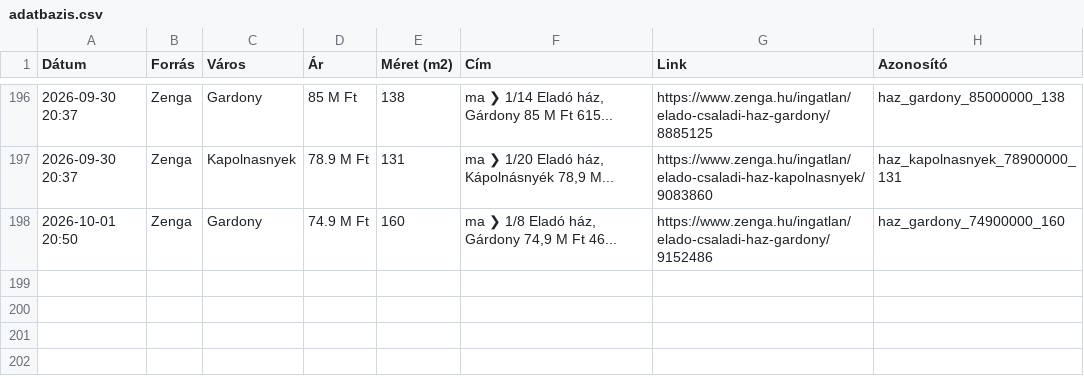
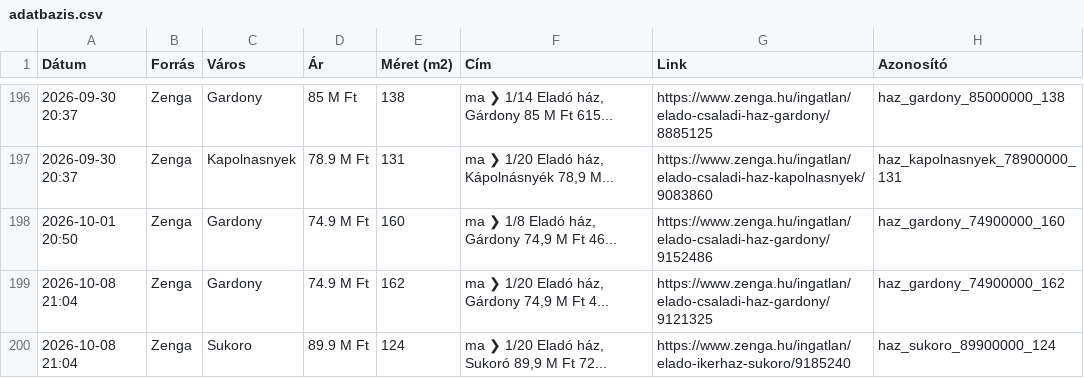
Before and after one commit to davenagy74/ingatlan-figyelo, a CSV file: adatbazis.csv, drawn as a sheet; only a part is shown, gaps mark what is left out; the diff names each change by its address in the sheet, - before the commit and + after, or states it on an @@ line.

```diff
--- a/adatbazis.csv
+++ b/adatbazis.csv
+row 199: 2026-10-08 21:04 | Zenga | Gardony | 74.9 M Ft | 162 | ma ❯ 1/20 Eladó ház, Gárdony 74,9 M Ft 4... | https://www.zenga.hu/ingatlan/elado-csaladi-haz-gardony/9121325 | haz_gardony_74900000_162
+row 200: 2026-10-08 21:04 | Zenga | Sukoro | 89.9 M Ft | 124 | ma ❯ 1/20 Eladó ház, Sukoró 89,9 M Ft 72... | https://www.zenga.hu/ingatlan/elado-ikerhaz-sukoro/9185240 | haz_sukoro_89900000_124
```
Also changed, not shown: 1 other file.
